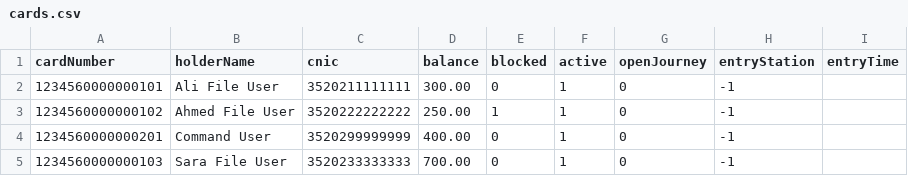
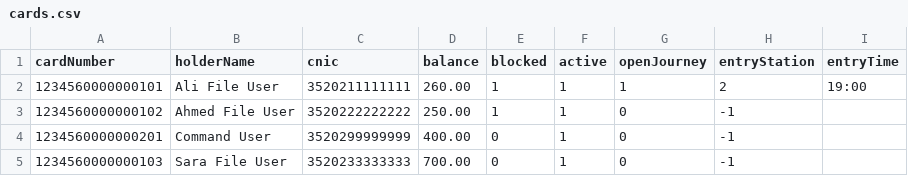
Before and after one commit to f2023-613-rgb/MetroSmartCardSystem, a CSV file: data/cards.csv, drawn as a sheet.

```diff
--- a/data/cards.csv
+++ b/data/cards.csv
@@ -1,3 +1,3 @@
 cardNumber,holderName,cnic,balance,blocked,active,openJourney,entryStation,entryTime
-1234560000000101,Ali File User,3520211111111,300.00,0,1,0,-1,
+1234560000000101,Ali File User,3520211111111,260.00,1,1,1,2,19:00
 1234560000000102,Ahmed File User,3520222222222,250.00,1,1,0,-1,
```
Also changed, not shown: data/journeys.csv, 1 other file.
